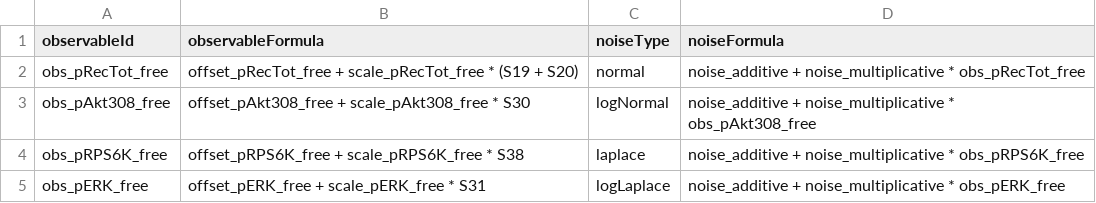
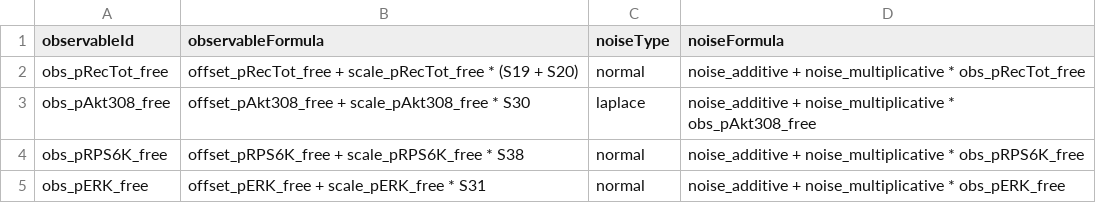
Before and after one commit to JuliaComputing/Webinar_PumasQSP_20230321, a TSV file: Erdem_PLOSComputBiol2021/observables.tsv, drawn as a sheet.

```diff
--- a/Erdem_PLOSComputBiol2021/observables.tsv
+++ b/Erdem_PLOSComputBiol2021/observables.tsv
@@ -2,4 +2,4 @@ observableId	observableFormula	noiseType	noiseFormula
 obs_pRecTot_free	offset_pRecTot_free + scale_pRecTot_free * (S19 + S20)	normal	noise_additive + noise_multiplicative * obs_pRecTot_free
-obs_pAkt308_free	offset_pAkt308_free + scale_pAkt308_free * S30	logNormal	noise_additive + noise_multiplicative * obs_pAkt308_free
-obs_pRPS6K_free	offset_pRPS6K_free + scale_pRPS6K_free * S38	laplace	noise_additive + noise_multiplicative * obs_pRPS6K_free
-obs_pERK_free	offset_pERK_free + scale_pERK_free * S31	logLaplace	noise_additive + noise_multiplicative * obs_pERK_free
+obs_pAkt308_free	offset_pAkt308_free + scale_pAkt308_free * S30	laplace	noise_additive + noise_multiplicative * obs_pAkt308_free
+obs_pRPS6K_free	offset_pRPS6K_free + scale_pRPS6K_free * S38	normal	noise_additive + noise_multiplicative * obs_pRPS6K_free
+obs_pERK_free	offset_pERK_free + scale_pERK_free * S31	normal	noise_additive + noise_multiplicative * obs_pERK_free
```
Also changed, not shown: Erdem_PLOSComputBiol2021/parameters.tsv, Erdem_PLOSComputBiol2021/results/vpop.csv, 2 other files.
